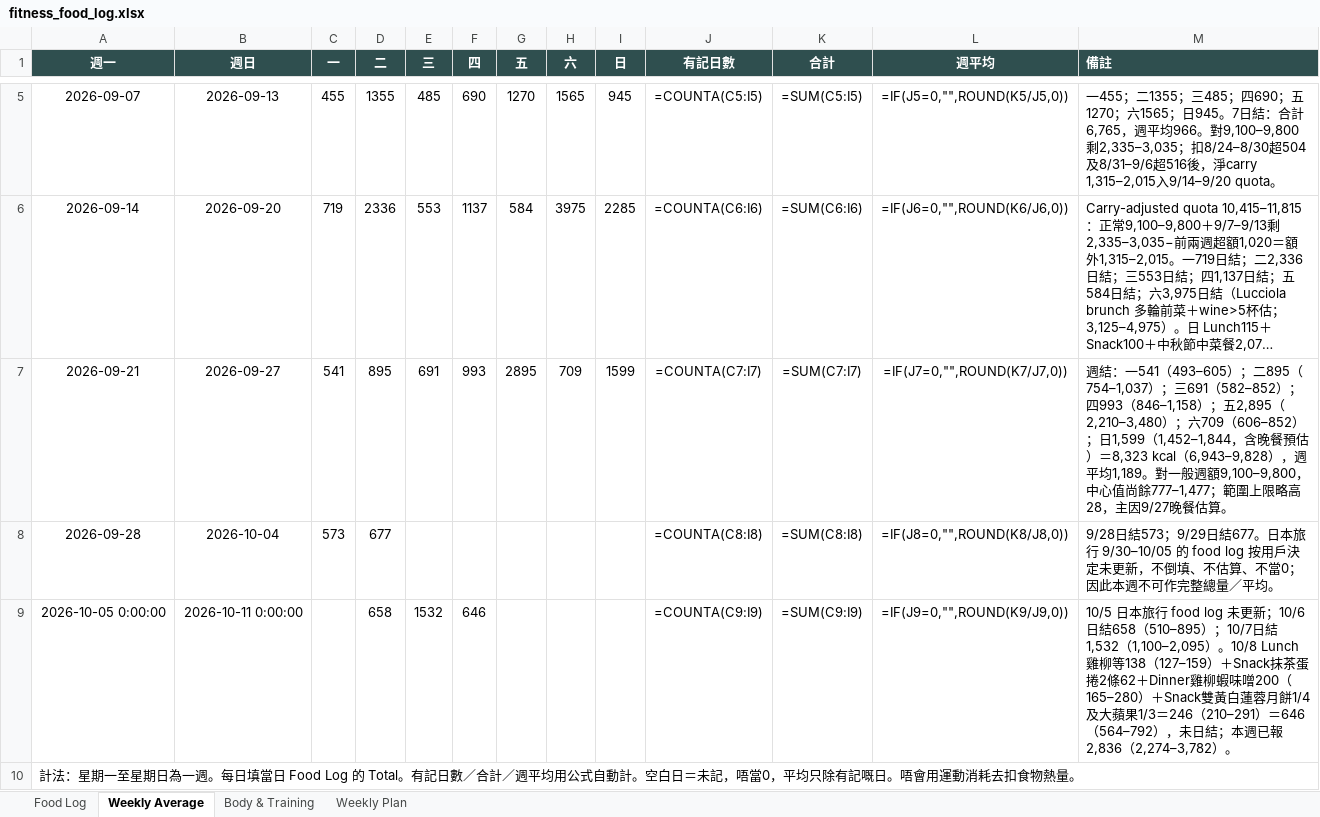
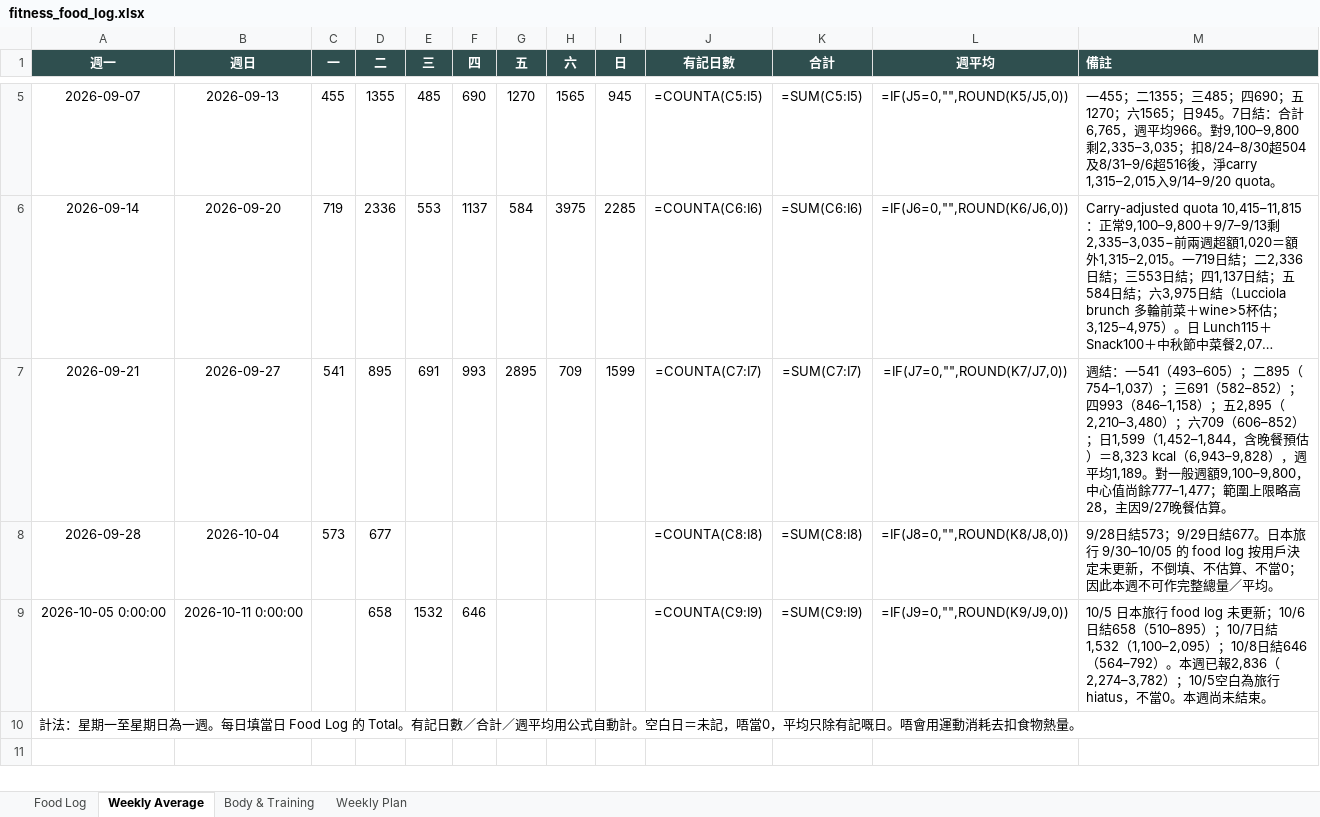
Before and after one commit to buzz-knittinpix/melodycheng622-cmyk.github.io, an Excel workbook: data/fitness_food_log.xlsx, sheet Weekly Average, drawn as a sheet; only a part is shown, gaps mark what is left out; long unchanged cells end in …; values as stored, in another font and other column widths than the file's, no borders; formulas without a stored value are shown as written; the diff names each change by its address in the sheet, - before the commit and + after, or states it on an @@ line.

```diff
--- a/data/fitness_food_log.xlsx (sheet Weekly Average)
+++ b/data/fitness_food_log.xlsx (sheet Weekly Average)
-M9 (備註): …1,532（1,100–2,095）。10/8 Lunch雞柳等138（127–159）＋Snack抹茶蛋捲2條62＋Dinner雞柳蝦味噌200（165–280）＋Snack雙黃白蓮蓉月餅1/4及大蘋果1/3＝246（210–291）＝646（564–792），未日結；本週已報2,836（2,274–3,782）。
+M9 (備註): …1,532（1,100–2,095）；10/8日結646（564–792）。本週已報2,836（2,274–3,782）；10/5空白為旅行 hiatus，不當0。本週尚未結束。
```
Also changed, not shown: sheet Food Log, sheet Body & Training, 4 other files.
